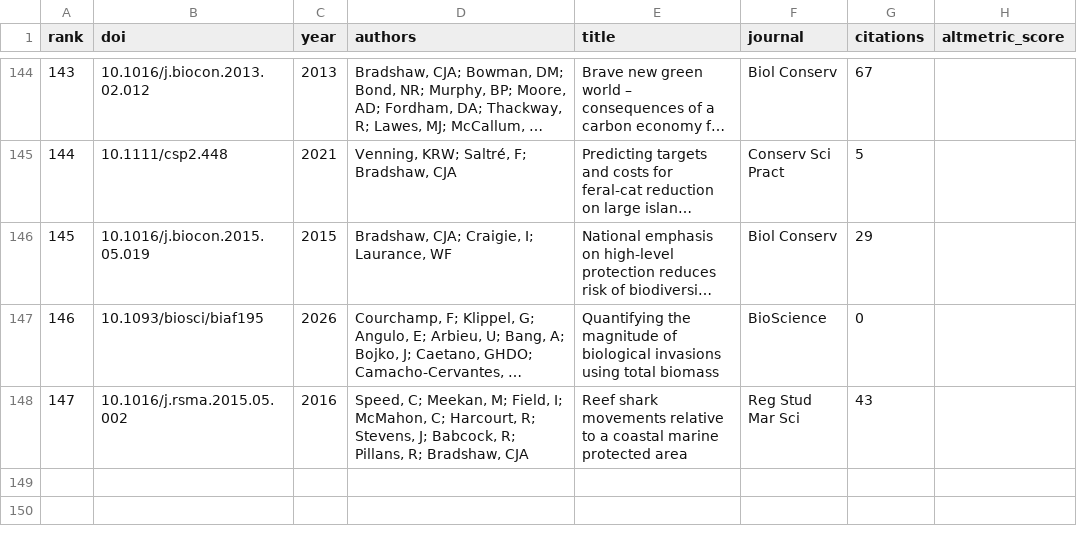
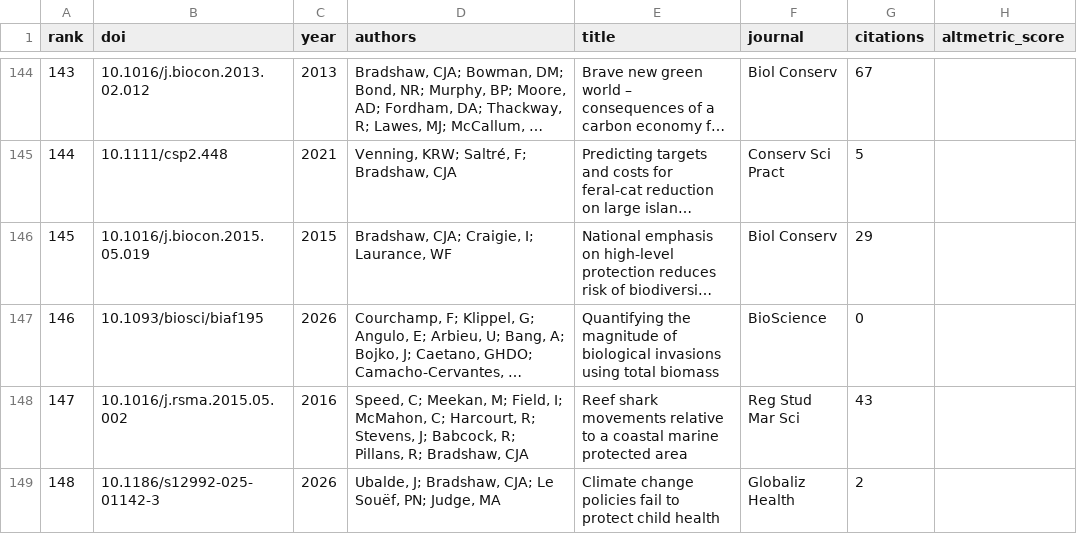
Before and after one commit to cjabradshaw/AltmetricBradshaw, a CSV file: publications.csv, drawn as a sheet; only a part is shown, gaps mark what is left out; long unchanged cells end in …; the diff names each change by its address in the sheet, - before the commit and + after, or states it on an @@ line.

```diff
--- a/publications.csv
+++ b/publications.csv
+row 149: 148 | 10.1186/s12992-025-01142-3 | 2026 | Ubalde, J; Bradshaw, CJA; Le Souëf, PN; Judge, MA | Climate change policies fail to protect child health | Globaliz Health | 2
```
Also changed, not shown: 1 other file.
